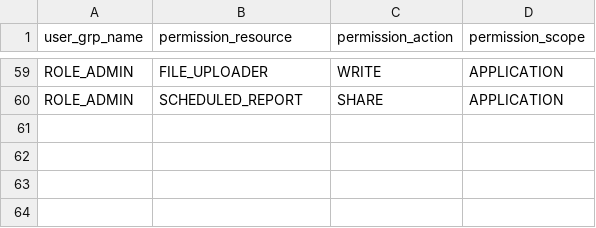
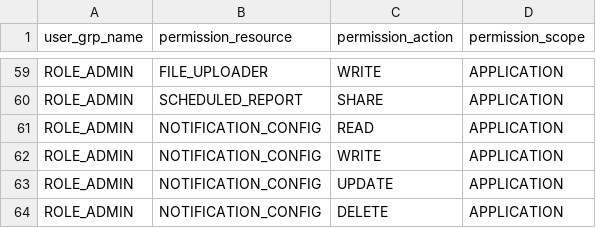
Before and after one commit to viz-centric/flair-bi, a CSV file: src/main/resources/config/liquibase/seed/user_group_permissions.csv, drawn as a sheet; only a part is shown, gaps mark what is left out.

Commit message:
make notification config apis available to admin only

```diff
--- a/src/main/resources/config/liquibase/seed/user_group_permissions.csv
+++ b/src/main/resources/config/liquibase/seed/user_group_permissions.csv
@@ -60 +60,5 @@ ROLE_ADMIN,FILE_UPLOADER,WRITE,APPLICATION
 ROLE_ADMIN,SCHEDULED_REPORT,SHARE,APPLICATION
+ROLE_ADMIN,NOTIFICATION_CONFIG,READ,APPLICATION
+ROLE_ADMIN,NOTIFICATION_CONFIG,WRITE,APPLICATION
+ROLE_ADMIN,NOTIFICATION_CONFIG,UPDATE,APPLICATION
+ROLE_ADMIN,NOTIFICATION_CONFIG,DELETE,APPLICATION
```
Also changed, not shown: src/main/resources/config/liquibase/seed/permissions.csv, 1 other file.
